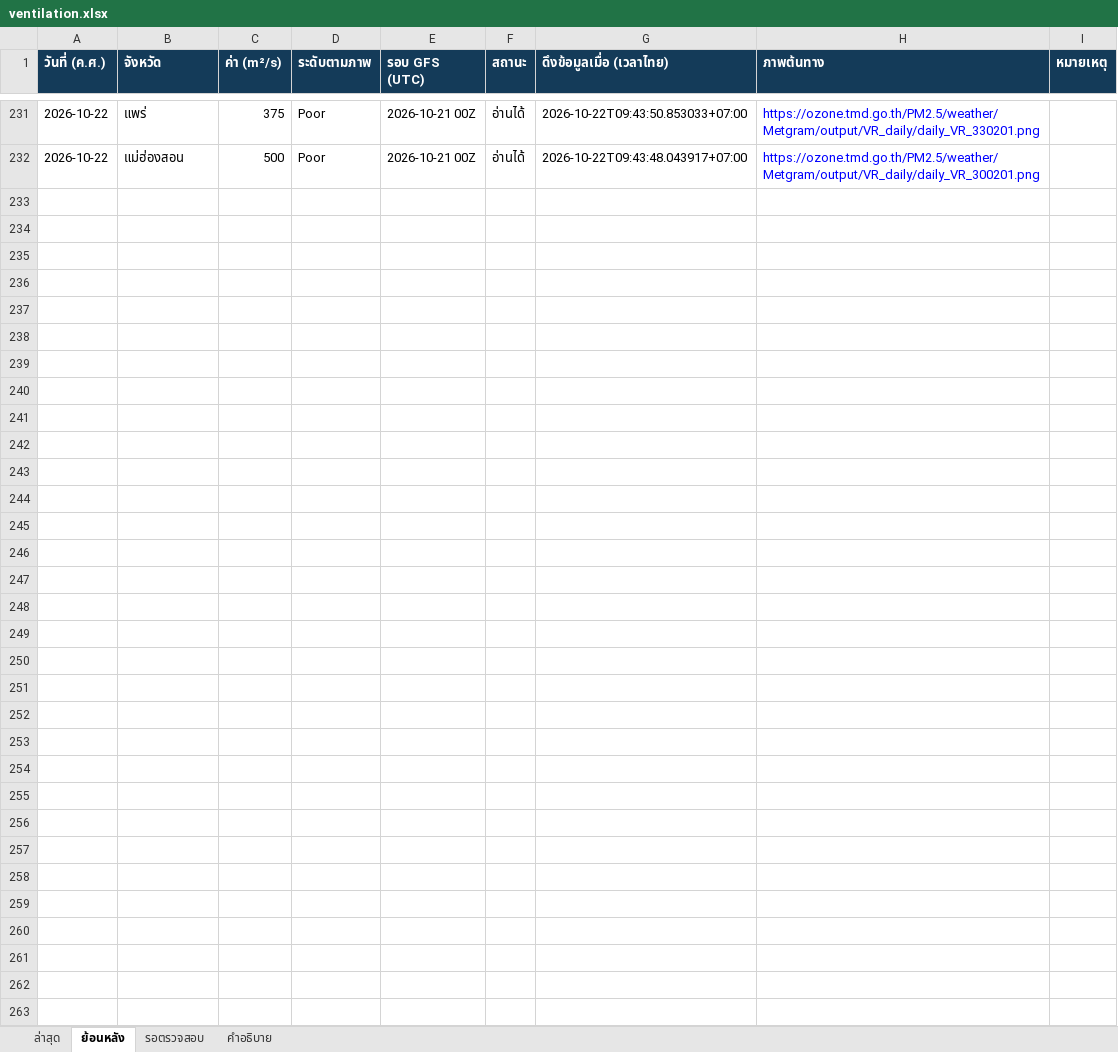
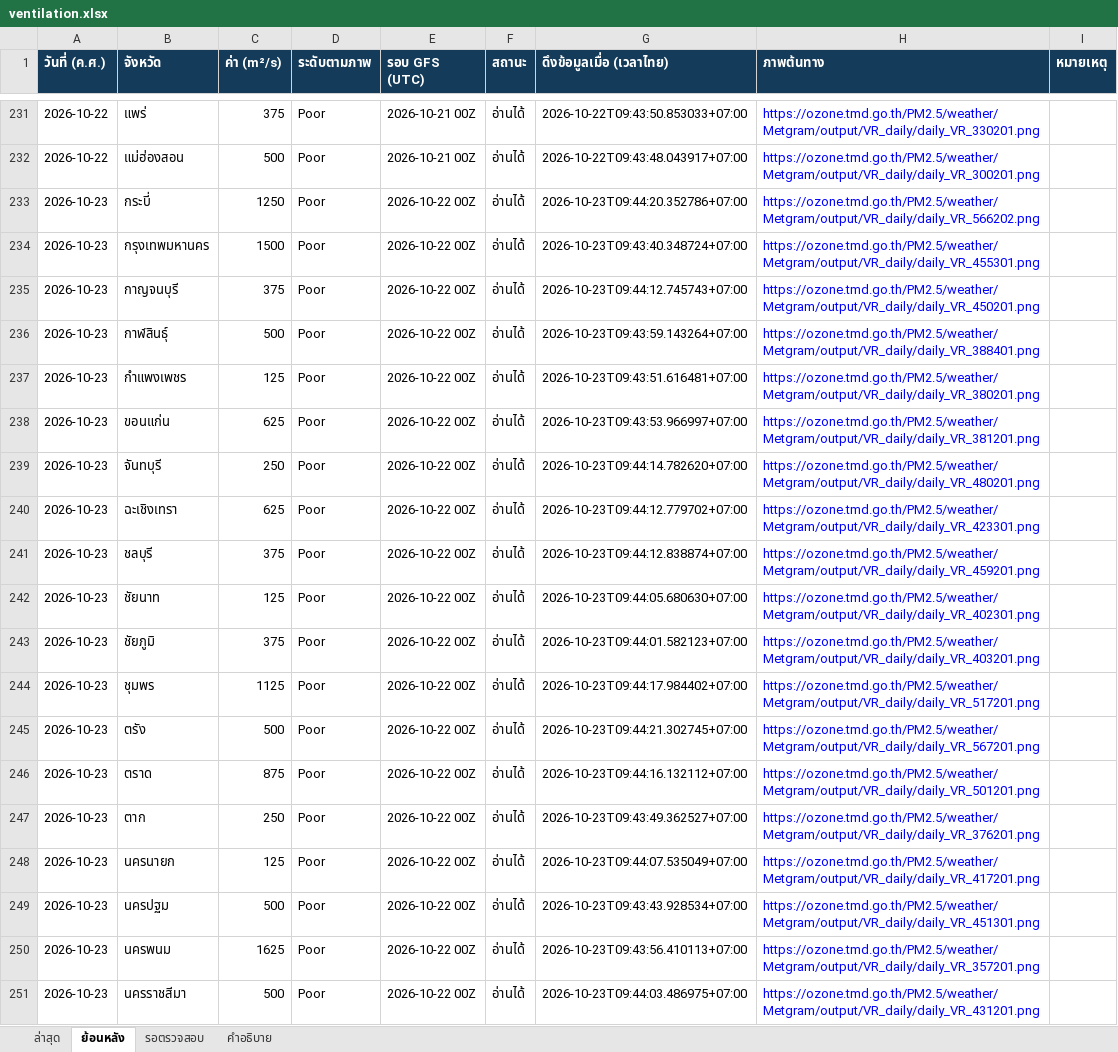
Before and after one commit to soraoudsuk-bit/Ventilation-Thailand, an Excel workbook: data/ventilation.xlsx, sheet ย้อนหลัง, drawn as a sheet; only a part is shown, gaps mark what is left out; values as stored, in another font and other column widths than the file's, no borders; the diff covers the shown part only; the diff names each change by its address in the sheet, - before the commit and + after, or states it on an @@ line.

Commit message:
Update daily ventilation data

```diff
--- a/data/ventilation.xlsx (sheet ย้อนหลัง)
+++ b/data/ventilation.xlsx (sheet ย้อนหลัง)
+row 233: 2026-10-23 | กระบี่ | 1250 | Poor | 2026-10-22 00Z | อ่านได้ | 2026-10-23T09:44:20.352786+07:00 | https://ozone.tmd.go.th/PM2.5/weather/Metgram/output/VR_daily/daily_VR_566202.png
+row 234: 2026-10-23 | กรุงเทพมหานคร | 1500 | Poor | 2026-10-22 00Z | อ่านได้ | 2026-10-23T09:43:40.348724+07:00 | https://ozone.tmd.go.th/PM2.5/weather/Metgram/output/VR_daily/daily_VR_455301.png
+row 235: 2026-10-23 | กาญจนบุรี | 375 | Poor | 2026-10-22 00Z | อ่านได้ | 2026-10-23T09:44:12.745743+07:00 | https://ozone.tmd.go.th/PM2.5/weather/Metgram/output/VR_daily/daily_VR_450201.png
+row 236: 2026-10-23 | กาฬสินธุ์ | 500 | Poor | 2026-10-22 00Z | อ่านได้ | 2026-10-23T09:43:59.143264+07:00 | https://ozone.tmd.go.th/PM2.5/weather/Metgram/output/VR_daily/daily_VR_388401.png
+row 237: 2026-10-23 | กำแพงเพชร | 125 | Poor | 2026-10-22 00Z | อ่านได้ | 2026-10-23T09:43:51.616481+07:00 | https://ozone.tmd.go.th/PM2.5/weather/Metgram/output/VR_daily/daily_VR_380201.png
+row 238: 2026-10-23 | ขอนแก่น | 625 | Poor | 2026-10-22 00Z | อ่านได้ | 2026-10-23T09:43:53.966997+07:00 | https://ozone.tmd.go.th/PM2.5/weather/Metgram/output/VR_daily/daily_VR_381201.png
+row 239: 2026-10-23 | จันทบุรี | 250 | Poor | 2026-10-22 00Z | อ่านได้ | 2026-10-23T09:44:14.782620+07:00 | https://ozone.tmd.go.th/PM2.5/weather/Metgram/output/VR_daily/daily_VR_480201.png
+row 240: 2026-10-23 | ฉะเชิงเทรา | 625 | Poor | 2026-10-22 00Z | อ่านได้ | 2026-10-23T09:44:12.779702+07:00 | https://ozone.tmd.go.th/PM2.5/weather/Metgram/output/VR_daily/daily_VR_423301.png
+row 241: 2026-10-23 | ชลบุรี | 375 | Poor | 2026-10-22 00Z | อ่านได้ | 2026-10-23T09:44:12.838874+07:00 | https://ozone.tmd.go.th/PM2.5/weather/Metgram/output/VR_daily/daily_VR_459201.png
+row 242: 2026-10-23 | ชัยนาท | 125 | Poor | 2026-10-22 00Z | อ่านได้ | 2026-10-23T09:44:05.680630+07:00 | https://ozone.tmd.go.th/PM2.5/weather/Metgram/output/VR_daily/daily_VR_402301.png
+row 243: 2026-10-23 | ชัยภูมิ | 375 | Poor | 2026-10-22 00Z | อ่านได้ | 2026-10-23T09:44:01.582123+07:00 | https://ozone.tmd.go.th/PM2.5/weather/Metgram/output/VR_daily/daily_VR_403201.png
+row 244: 2026-10-23 | ชุมพร | 1125 | Poor | 2026-10-22 00Z | อ่านได้ | 2026-10-23T09:44:17.984402+07:00 | https://ozone.tmd.go.th/PM2.5/weather/Metgram/output/VR_daily/daily_VR_517201.png
+row 245: 2026-10-23 | ตรัง | 500 | Poor | 2026-10-22 00Z | อ่านได้ | 2026-10-23T09:44:21.302745+07:00 | https://ozone.tmd.go.th/PM2.5/weather/Metgram/output/VR_daily/daily_VR_567201.png
+row 246: 2026-10-23 | ตราด | 875 | Poor | 2026-10-22 00Z | อ่านได้ | 2026-10-23T09:44:16.132112+07:00 | https://ozone.tmd.go.th/PM2.5/weather/Metgram/output/VR_daily/daily_VR_501201.png
+row 247: 2026-10-23 | ตาก | 250 | Poor | 2026-10-22 00Z | อ่านได้ | 2026-10-23T09:43:49.362527+07:00 | https://ozone.tmd.go.th/PM2.5/weather/Metgram/output/VR_daily/daily_VR_376201.png
+row 248: 2026-10-23 | นครนายก | 125 | Poor | 2026-10-22 00Z | อ่านได้ | 2026-10-23T09:44:07.535049+07:00 | https://ozone.tmd.go.th/PM2.5/weather/Metgram/output/VR_daily/daily_VR_417201.png
+row 249: 2026-10-23 | นครปฐม | 500 | Poor | 2026-10-22 00Z | อ่านได้ | 2026-10-23T09:43:43.928534+07:00 | https://ozone.tmd.go.th/PM2.5/weather/Metgram/output/VR_daily/daily_VR_451301.png
+row 250: 2026-10-23 | นครพนม | 1625 | Poor | 2026-10-22 00Z | อ่านได้ | 2026-10-23T09:43:56.410113+07:00 | https://ozone.tmd.go.th/PM2.5/weather/Metgram/output/VR_daily/daily_VR_357201.png
+row 251: 2026-10-23 | นครราชสีมา | 500 | Poor | 2026-10-22 00Z | อ่านได้ | 2026-10-23T09:44:03.486975+07:00 | https://ozone.tmd.go.th/PM2.5/weather/Metgram/output/VR_daily/daily_VR_431201.png
```
Also changed, not shown: 58 added rows elsewhere in this sheet, sheet ล่าสุด, 2 other files.
